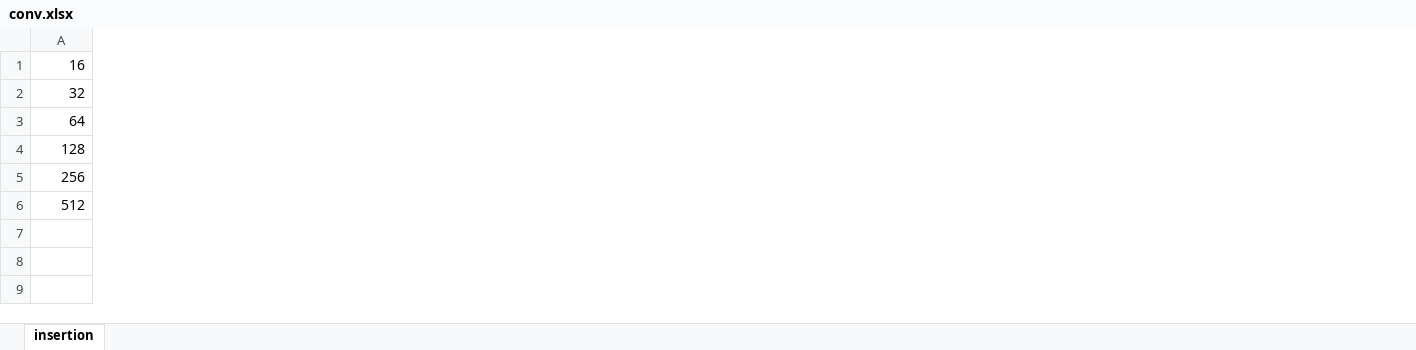
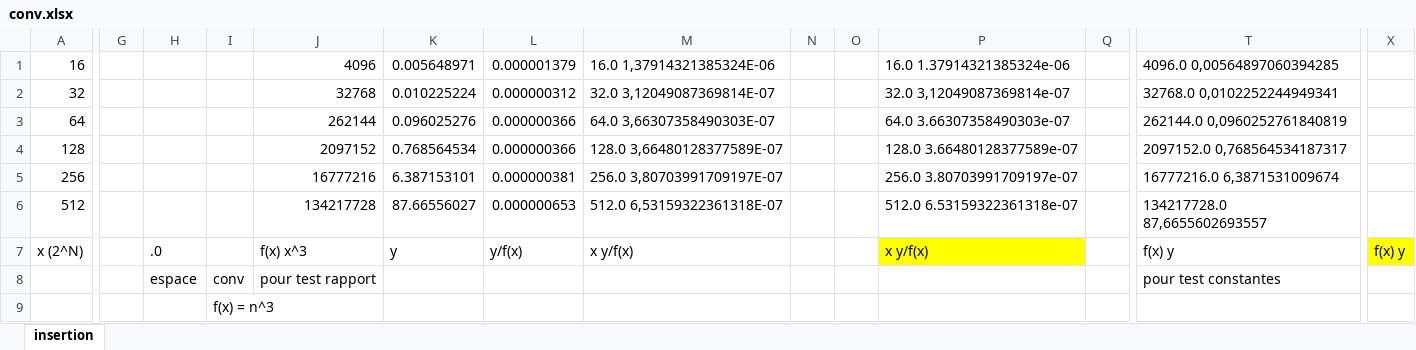
Before and after one commit to yudina/INF8775-TP3, an Excel workbook: tp1/results/mean/conv.xlsx, sheet insertion, drawn as a sheet; only a part is shown, gaps mark what is left out; values as stored, in another font and other column widths than the file's, no borders; charts and pictures not drawn; rows hold the shown columns only; the diff covers the shown part only; the diff names each change by its address in the sheet, - before the commit and + after, or states it on an @@ line.

Commit message:
Mise en forme des données pour exécuter scripts

```diff
--- a/tp1/results/mean/conv.xlsx (sheet insertion)
+++ b/tp1/results/mean/conv.xlsx (sheet insertion)
+column G, empty
+column H, empty
+column I, empty
+column J, rows 1-6: 4096 | 32768 | 262144 | 2097152 | 16777216 | 134217728
+column K, rows 1-6: 0.005648971 | 0.010225224 | 0.096025276 | 0.768564534 | 6.387153101 | 87.66556027
+column L, rows 1-6: 0.000001379 | 0.000000312 | 0.000000366 | 0.000000366 | 0.000000381 | 0.000000653
+column M, rows 1-6: 16.0 1,37914321385324E-06 | 32.0 3,12049087369814E-07 | 64.0 3,66307358490303E-07 | 128.0 3,66480128377589E-07 | 256.0 3,80703991709197E-07 | 512.0 6,53159322361318E-07
+column N, empty
+column O, empty
+column P, rows 1-6: 16.0 1.37914321385324e-06 | 32.0 3,12049087369814e-07 | 64.0 3.66307358490303e-07 | 128.0 3.66480128377589e-07 | 256.0 3.80703991709197e-07 | 512.0 6.53159322361318e-07
+column Q, empty
+column T, rows 1-6: 4096.0 0,00564897060394285 | 32768.0 0,0102252244949341 | 262144.0 0,0960252761840819 | 2097152.0 0,768564534187317 | 16777216.0 6,3871531009674 | 134217728.0 87,6655602693557
+column X, empty
+row 7: x (2^N) |  | .0 |  | f(x) x^3 | y | y/f(x) | x y/f(x) |  |  | x y/f(x) |  | f(x) y | f(x) y
+row 8:  |  | espace | conv | pour test rapport |  |  |  |  |  |  |  | pour test constantes
+row 9:  |  |  | f(x) = n^3
```
Also changed, not shown: 5 added columns elsewhere in this sheet.
